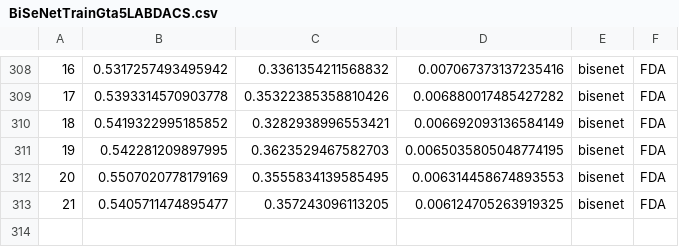
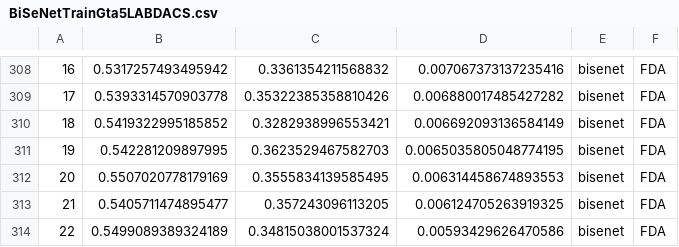
Before and after one commit to Nuzz23/MLDL_SemanticSegmentation, a CSV file: statsCsv/BiSeNetTrainGta5LABDACS.csv, drawn as a sheet; only a part is shown, gaps mark what is left out; the diff names each change by its address in the sheet, - before the commit and + after, or states it on an @@ line.

Commit message:
added statsCsv/BiSeNetTrainGta5LABDACS.csv

```diff
--- a/statsCsv/BiSeNetTrainGta5LABDACS.csv
+++ b/statsCsv/BiSeNetTrainGta5LABDACS.csv
+row 314: 22 | 0.5499089389324189 | 0.34815038001537324 | 0.00593429626470586 | bisenet | FDA
```
